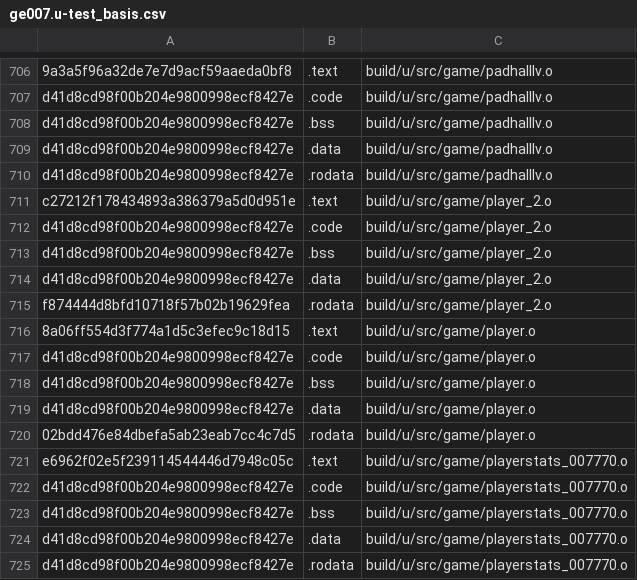
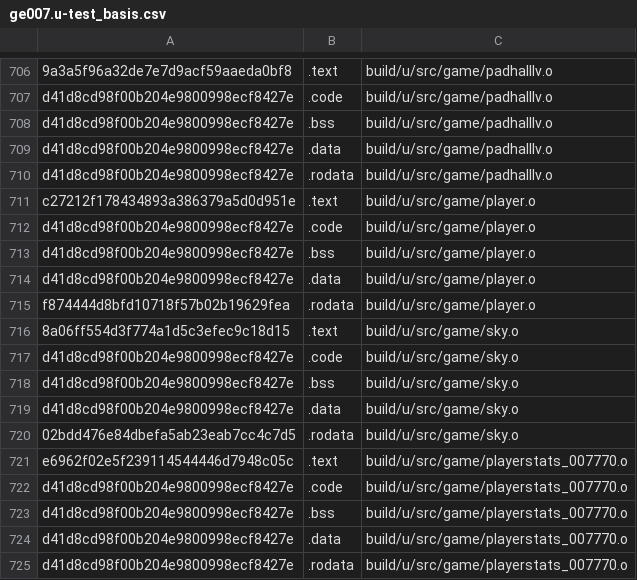
Before and after one commit to Luchador/GUD, a CSV file: scripts/ge007.u-test_basis.csv, drawn as a sheet; only a part is shown, gaps mark what is left out.

```diff
--- a/scripts/ge007.u-test_basis.csv
+++ b/scripts/ge007.u-test_basis.csv
@@ -710,8 +710,3 @@ d41d8cd98f00b204e9800998ecf8427e,.data,build/u/src/game/padhalllv.o
 d41d8cd98f00b204e9800998ecf8427e,.rodata,build/u/src/game/padhalllv.o
-c27212f178434893a386379a5d0d951e,.text,build/u/src/game/player_2.o
-d41d8cd98f00b204e9800998ecf8427e,.code,build/u/src/game/player_2.o
-d41d8cd98f00b204e9800998ecf8427e,.bss,build/u/src/game/player_2.o
-d41d8cd98f00b204e9800998ecf8427e,.data,build/u/src/game/player_2.o
-f874444d8bfd10718f57b02b19629fea,.rodata,build/u/src/game/player_2.o
-8a06ff554d3f774a1d5c3efec9c18d15,.text,build/u/src/game/player.o
+c27212f178434893a386379a5d0d951e,.text,build/u/src/game/player.o
 d41d8cd98f00b204e9800998ecf8427e,.code,build/u/src/game/player.o
@@ -719,3 +714,8 @@ d41d8cd98f00b204e9800998ecf8427e,.bss,build/u/src/game/player.o
 d41d8cd98f00b204e9800998ecf8427e,.data,build/u/src/game/player.o
-02bdd476e84dbefa5ab23eab7cc4c7d5,.rodata,build/u/src/game/player.o
+f874444d8bfd10718f57b02b19629fea,.rodata,build/u/src/game/player.o
+8a06ff554d3f774a1d5c3efec9c18d15,.text,build/u/src/game/sky.o
+d41d8cd98f00b204e9800998ecf8427e,.code,build/u/src/game/sky.o
+d41d8cd98f00b204e9800998ecf8427e,.bss,build/u/src/game/sky.o
+d41d8cd98f00b204e9800998ecf8427e,.data,build/u/src/game/sky.o
+02bdd476e84dbefa5ab23eab7cc4c7d5,.rodata,build/u/src/game/sky.o
 e6962f02e5f239114544446d7948c05c,.text,build/u/src/game/playerstats_007770.o
```
Also changed, not shown: scripts/ge007.e-test_basis.csv, scripts/ge007.j-test_basis.csv, 22 other files.
